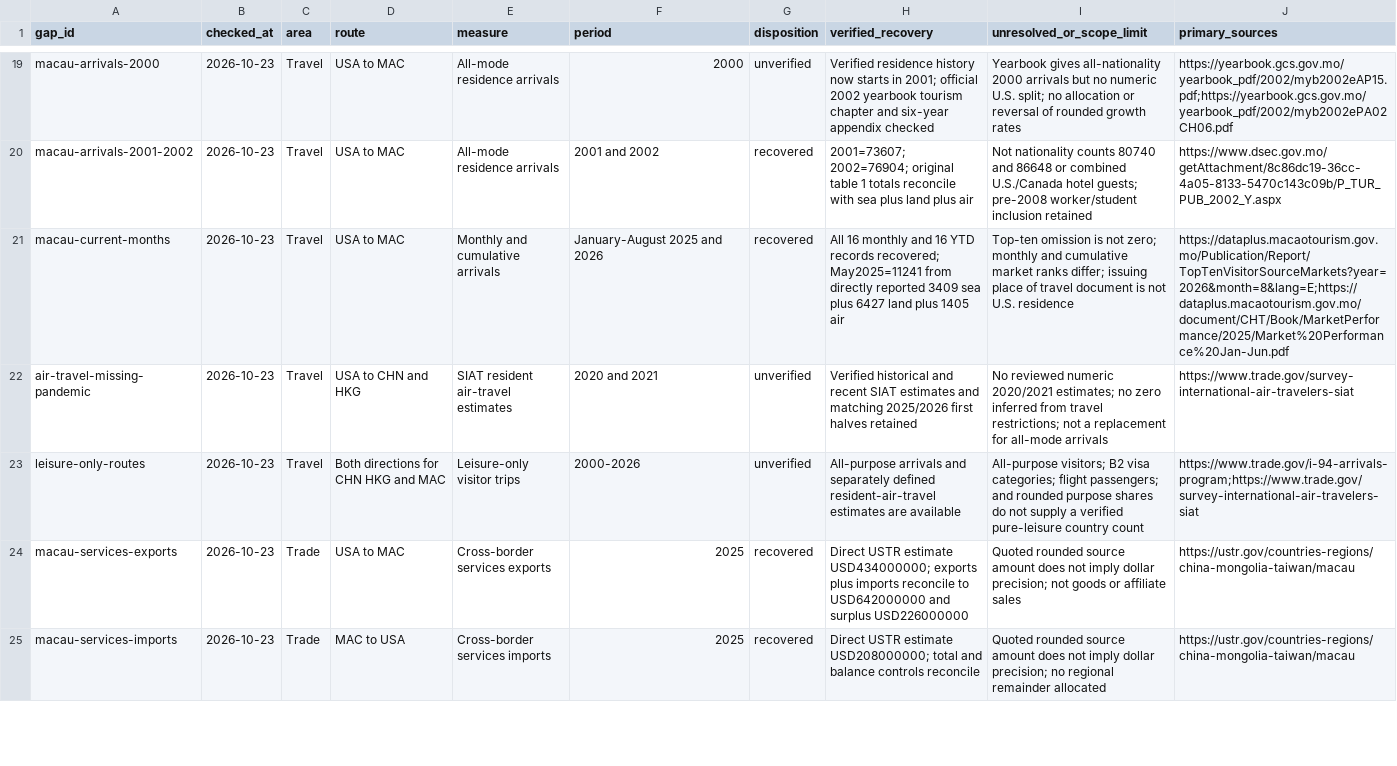
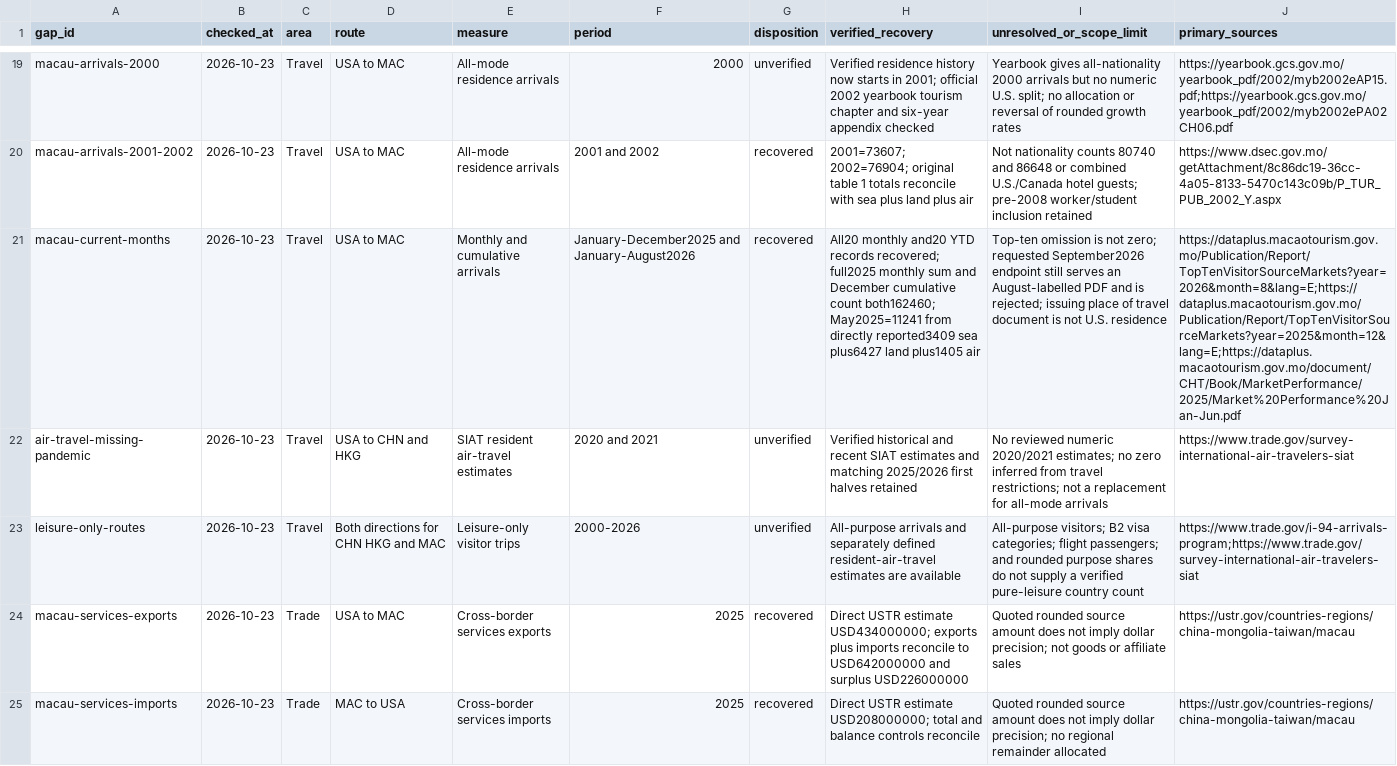
Before and after one commit to hanshanley/china-us-relation-change, a CSV file: data/site/gap_review.csv, drawn as a sheet; only a part is shown, gaps mark what is left out; the diff names each change by its address in the sheet, - before the commit and + after, or states it on an @@ line.

Commit message:
Complete 2025 monthly Macau visitor history and reconcile annual totals

```diff
--- a/data/site/gap_review.csv
+++ b/data/site/gap_review.csv
-F21 (period): January-August 2025 and 2026
+F21 (period): January-December2025 and January-August2026
-H21 (verified_recovery): All 16 monthly and 16 YTD records recovered; May2025=11241 from directly reported 3409 sea plus 6427 land plus 1405 air
+H21 (verified_recovery): All20 monthly and20 YTD records recovered; full2025 monthly sum and December cumulative count both162460; May2025=11241 from directly reported3409 sea plus6427 land plus1405 air
-I21 (unresolved_or_scope_limit): …not zero; monthly and cumulative market ranks differ; issuing place…
+I21 (unresolved_or_scope_limit): …not zero; requested September2026 endpoint still serves an August-labelled PDF and is rejected; issuing place…
-J21 (primary_sources): https://dataplus.macaotourism.gov.mo/Publication/Report/TopTenVisitorSourceMarkets?year=2026&month=8&lang=E;https://dataplus.macaotourism.gov.mo/document/CHT/Book/MarketPerformance/2025/Market%20Performance%20Jan-Jun.pdf
+J21 (primary_sources): https://dataplus.macaotourism.gov.mo/Publication/Report/TopTenVisitorSourceMarkets?year=2026&month=8&lang=E;https://dataplus.macaotourism.gov.mo/Publication/Report/TopTenVisitorSourceMarkets?year=2025&month=12&lang=E;https://dataplus.macaotourism.gov.mo/document/CHT/Book/MarketPerformance/2025/Market%20Performance%20Jan-Jun.pdf
```
Also changed, not shown: site/downloads/gap-review.csv, 12 other files.
